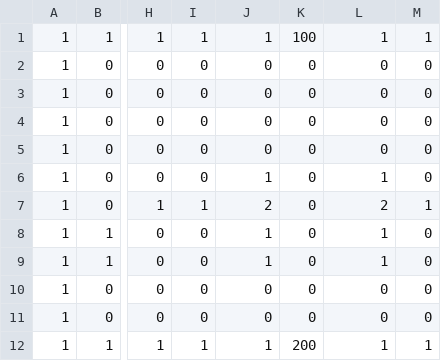
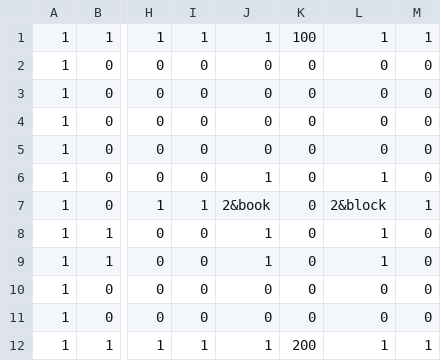
Before and after one commit to NortonGitHub/Creation_of_dungeon, a CSV file: CreationOfDungeon_master/csv/StageData/map3.csv, drawn as a sheet; only a part is shown, gaps mark what is left out; the diff names each change by its address in the sheet, - before the commit and + after, or states it on an @@ line.

```diff
--- a/CreationOfDungeon_master/csv/StageData/map3.csv
+++ b/CreationOfDungeon_master/csv/StageData/map3.csv
-J7: 2
+J7: 2&book
-L7: 2
+L7: 2&block
```
Also changed, not shown: CreationOfDungeon_master/csv/StageData/map1.csv, CreationOfDungeon_master/csv/StageData/map2.csv.
